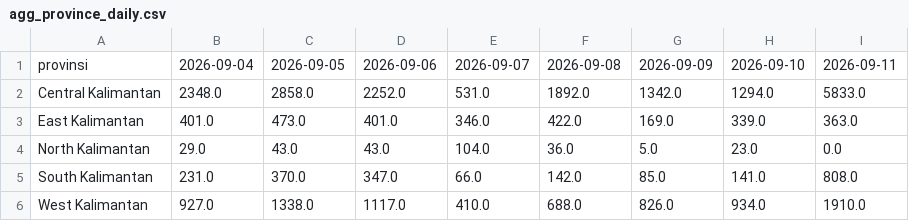
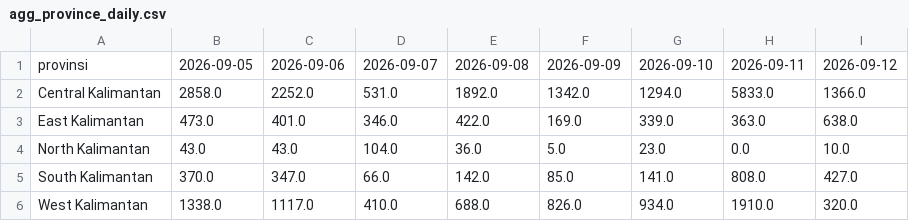
Before and after one commit to najnaj20/kalimantan-karhutla, a CSV file: data/processed/agg_province_daily.csv, drawn as a sheet; removed rows and columns are numbered as before the commit, all else as after; the diff names each change by its address in the sheet, - before the commit and + after, or states it on an @@ line.

```diff
--- a/data/processed/agg_province_daily.csv
+++ b/data/processed/agg_province_daily.csv
-column B, rows 1-6: 2026-09-04 | 2348.0 | 401.0 | 29.0 | 231.0 | 927.0
+column I, rows 1-6: 2026-09-12 | 1366.0 | 638.0 | 10.0 | 427.0 | 320.0
```
Also changed, not shown: data/processed/agg_province.csv, data/processed/agg_top3_daily.csv, 9 other files.
